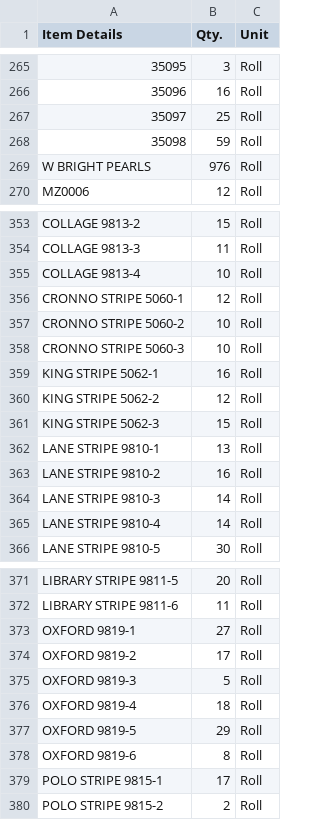
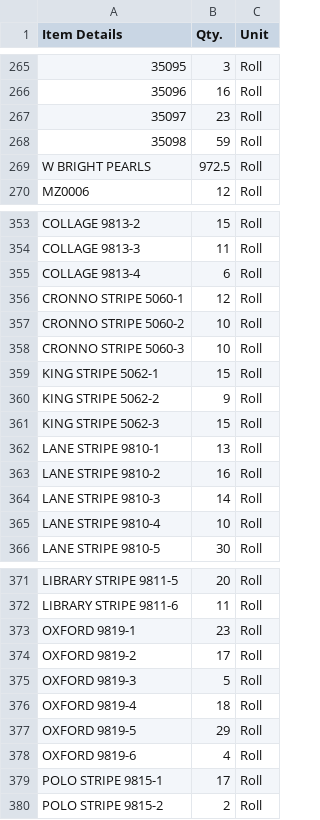
Before and after one commit to Udcimpex2025/stock-checker, a CSV file: stock.csv, drawn as a sheet; only a part is shown, gaps mark what is left out; the diff covers the shown part only; the diff names each change by its address in the sheet, - before the commit and + after, or states it on an @@ line.

```diff
--- a/stock.csv
+++ b/stock.csv
-B267 (Qty.): 25
+B267 (Qty.): 23
-B269 (Qty.): 976
+B269 (Qty.): 972.5
-B355 (Qty.): 10
+B355 (Qty.): 6
-B359 (Qty.): 16
+B359 (Qty.): 15
-B360 (Qty.): 12
+B360 (Qty.): 9
-B365 (Qty.): 14
+B365 (Qty.): 10
-B373 (Qty.): 27
+B373 (Qty.): 23
-B378 (Qty.): 8
+B378 (Qty.): 4
```
Also changed, not shown: 1 removed row and 38 edited cells elsewhere in this file.
